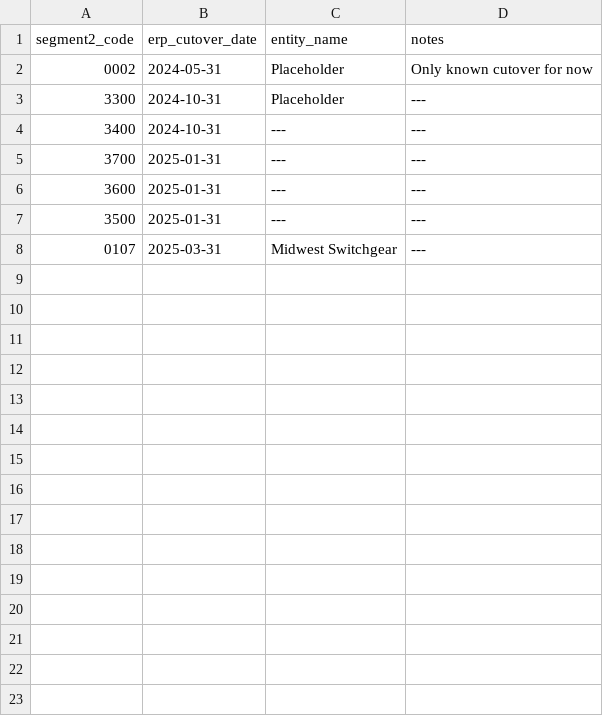
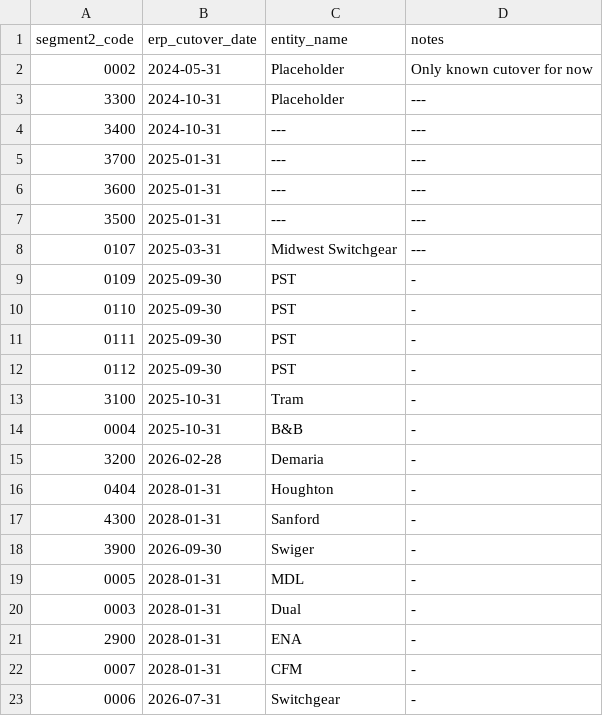
Before and after one commit to cvanhoutenipsus/ips_bi, a CSV file: seeds/planful_acq_erp_cutover.csv, drawn as a sheet; the diff names each change by its address in the sheet, - before the commit and + after, or states it on an @@ line.

Commit message:
Updated cutover list

```diff
--- a/seeds/planful_acq_erp_cutover.csv
+++ b/seeds/planful_acq_erp_cutover.csv
+row 9: 0109 | 2025-09-30 | PST | -
+row 10: 0110 | 2025-09-30 | PST | -
+row 11: 0111 | 2025-09-30 | PST | -
+row 12: 0112 | 2025-09-30 | PST | -
+row 13: 3100 | 2025-10-31 | Tram | -
+row 14: 0004 | 2025-10-31 | B&B | -
+row 15: 3200 | 2026-02-28 | Demaria | -
+row 16: 0404 | 2028-01-31 | Houghton | -
+row 17: 4300 | 2028-01-31 | Sanford | -
+row 18: 3900 | 2026-09-30 | Swiger | -
+row 19: 0005 | 2028-01-31 | MDL | -
+row 20: 0003 | 2028-01-31 | Dual | -
+row 21: 2900 | 2028-01-31 | ENA | -
+row 22: 0007 | 2028-01-31 | CFM | -
+row 23: 0006 | 2026-07-31 | Switchgear | -
```
